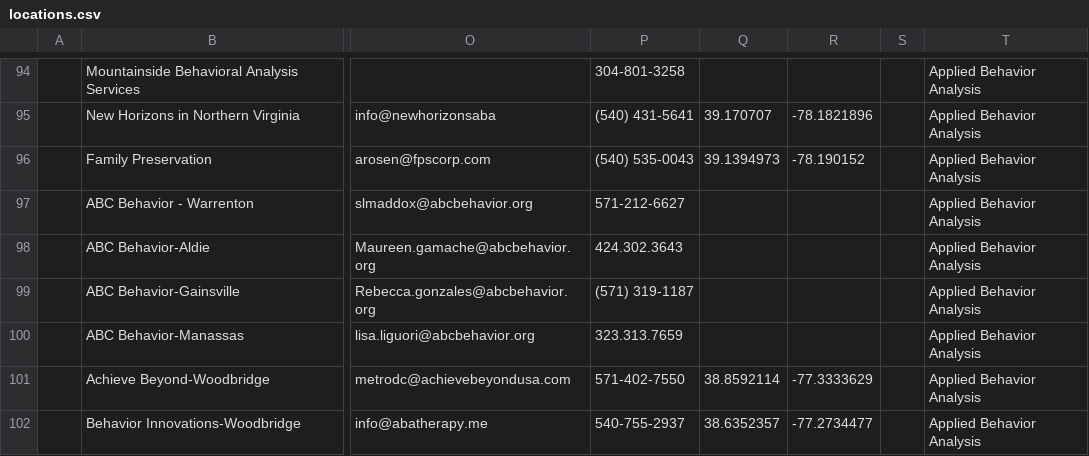
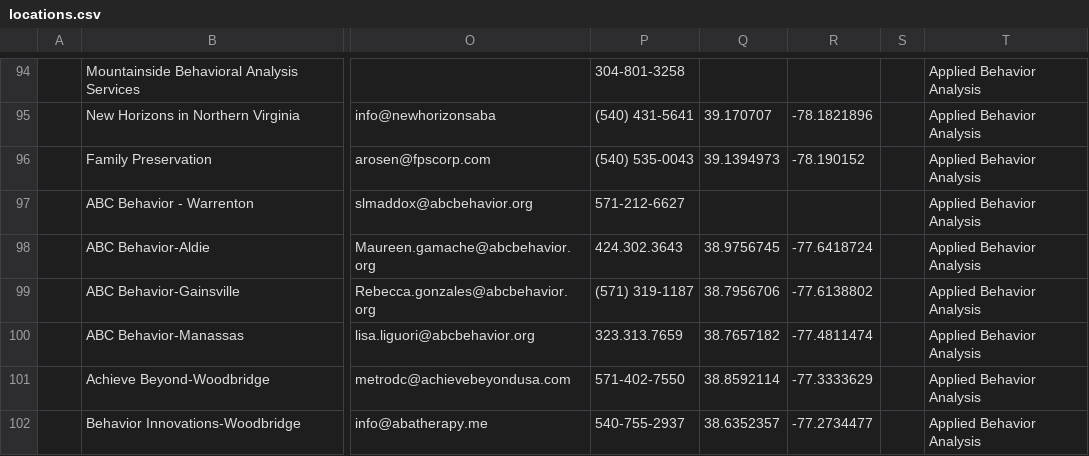
Before and after one commit to autismdrive/autismdrive, a CSV file: backend/example_data/locations.csv, drawn as a sheet; only a part is shown, gaps mark what is left out; the diff names each change by its address in the sheet, - before the commit and + after, or states it on an @@ line.

Commit message:
Adds lat/long values

```diff
--- a/backend/example_data/locations.csv
+++ b/backend/example_data/locations.csv
-Q98: (empty)
+Q98: 38.9756745
-R98: (empty)
+R98: -77.6418724
-Q99: (empty)
+Q99: 38.7956706
-R99: (empty)
+R99: -77.6138802
-Q100: (empty)
+Q100: 38.7657182
-R100: (empty)
+R100: -77.4811474
```
